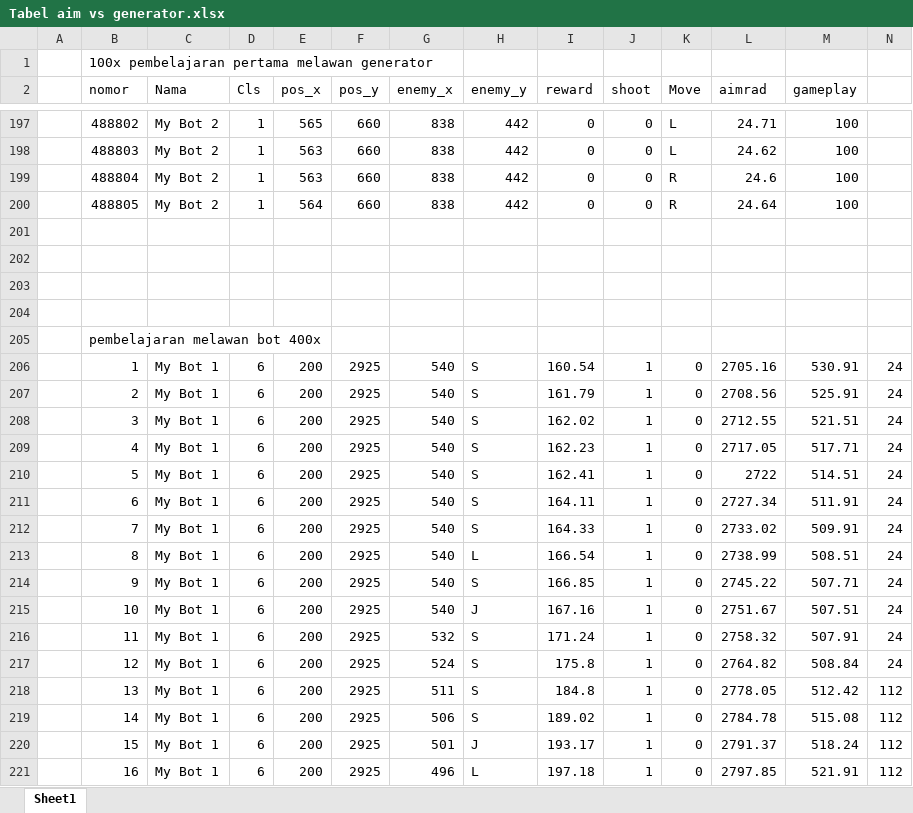
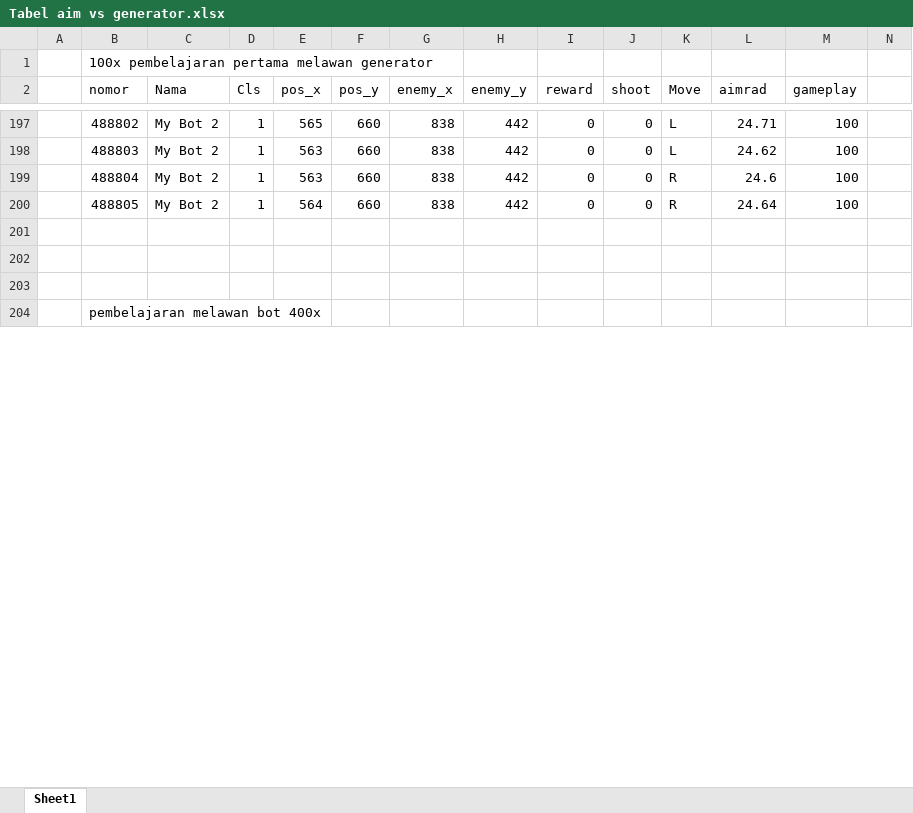
Before and after one commit to dcomputare/Tugas-Akhir, an Excel workbook: TA bab 1-4/Tabel aim vs generator.xlsx, sheet Sheet1, drawn as a sheet; only a part is shown, gaps mark what is left out; values as stored, in another font and other column widths than the file's, no borders; removed rows and columns are numbered as before the commit, all else as after; rows hold the shown columns only; the diff covers the shown part only; the diff names each change by its address in the sheet, - before the commit and + after, or states it on an @@ line.

Commit message:
Fix aim vs generator all

```diff
--- a/TA bab 1-4/Tabel aim vs generator.xlsx (sheet Sheet1)
+++ b/TA bab 1-4/Tabel aim vs generator.xlsx (sheet Sheet1)
-row 204: (empty)
-row 206:  | 1 | My Bot 1 | 6 | 200 | 2925 | 540 | S | 160.54 | 1 | 0 | 2705.16 | 530.91 | 24
-row 207:  | 2 | My Bot 1 | 6 | 200 | 2925 | 540 | S | 161.79 | 1 | 0 | 2708.56 | 525.91 | 24
-row 208:  | 3 | My Bot 1 | 6 | 200 | 2925 | 540 | S | 162.02 | 1 | 0 | 2712.55 | 521.51 | 24
-row 209:  | 4 | My Bot 1 | 6 | 200 | 2925 | 540 | S | 162.23 | 1 | 0 | 2717.05 | 517.71 | 24
-row 210:  | 5 | My Bot 1 | 6 | 200 | 2925 | 540 | S | 162.41 | 1 | 0 | 2722 | 514.51 | 24
-row 211:  | 6 | My Bot 1 | 6 | 200 | 2925 | 540 | S | 164.11 | 1 | 0 | 2727.34 | 511.91 | 24
-row 212:  | 7 | My Bot 1 | 6 | 200 | 2925 | 540 | S | 164.33 | 1 | 0 | 2733.02 | 509.91 | 24
-row 213:  | 8 | My Bot 1 | 6 | 200 | 2925 | 540 | L | 166.54 | 1 | 0 | 2738.99 | 508.51 | 24
-row 214:  | 9 | My Bot 1 | 6 | 200 | 2925 | 540 | S | 166.85 | 1 | 0 | 2745.22 | 507.71 | 24
-row 215:  | 10 | My Bot 1 | 6 | 200 | 2925 | 540 | J | 167.16 | 1 | 0 | 2751.67 | 507.51 | 24
-row 216:  | 11 | My Bot 1 | 6 | 200 | 2925 | 532 | S | 171.24 | 1 | 0 | 2758.32 | 507.91 | 24
-row 217:  | 12 | My Bot 1 | 6 | 200 | 2925 | 524 | S | 175.8 | 1 | 0 | 2764.82 | 508.84 | 24
-row 218:  | 13 | My Bot 1 | 6 | 200 | 2925 | 511 | S | 184.8 | 1 | 0 | 2778.05 | 512.42 | 112
-row 219:  | 14 | My Bot 1 | 6 | 200 | 2925 | 506 | S | 189.02 | 1 | 0 | 2784.78 | 515.08 | 112
-row 220:  | 15 | My Bot 1 | 6 | 200 | 2925 | 501 | J | 193.17 | 1 | 0 | 2791.37 | 518.24 | 112
-row 221:  | 16 | My Bot 1 | 6 | 200 | 2925 | 496 | L | 197.18 | 1 | 0 | 2797.85 | 521.91 | 112
```
Also changed, not shown: 61 added rows, 44 removed rows and 4 edited cells elsewhere in this sheet, 2 other files.
